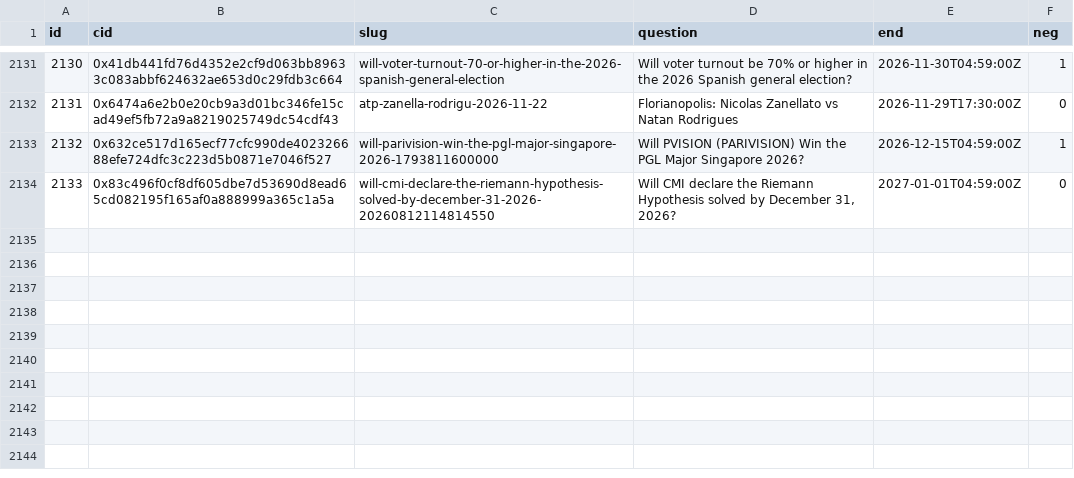
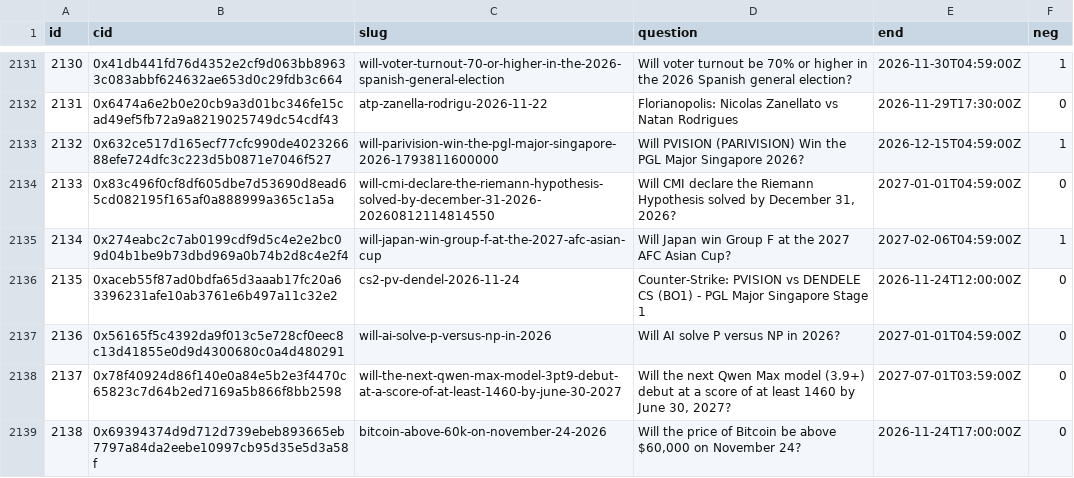
Before and after one commit to 2akklaktu-hue/polymarket, a CSV file: data/live/markets.csv, drawn as a sheet; only a part is shown, gaps mark what is left out; the diff names each change by its address in the sheet, - before the commit and + after, or states it on an @@ line.

```diff
--- a/data/live/markets.csv
+++ b/data/live/markets.csv
+row 2135: 2134 | 0x274eabc2c7ab0199cdf9d5c4e2e2bc09d04b1be9b73dbd969a0b74b2d8c4e2f4 | will-japan-win-group-f-at-the-2027-afc-asian-cup | Will Japan win Group F at the 2027 AFC Asian Cup? | 2027-02-06T04:59:00Z | 1
+row 2136: 2135 | 0xaceb55f87ad0bdfa65d3aaab17fc20a63396231afe10ab3761e6b497a11c32e2 | cs2-pv-dendel-2026-11-24 | Counter-Strike: PVISION vs DENDELE CS (BO1) - PGL Major Singapore Stage 1 | 2026-11-24T12:00:00Z | 0
+row 2137: 2136 | 0x56165f5c4392da9f013c5e728cf0eec8c13d41855e0d9d4300680c0a4d480291 | will-ai-solve-p-versus-np-in-2026 | Will AI solve P versus NP in 2026? | 2027-01-01T04:59:00Z | 0
+row 2138: 2137 | 0x78f40924d86f140e0a84e5b2e3f4470c65823c7d64b2ed7169a5b866f8bb2598 | will-the-next-qwen-max-model-3pt9-debut-at-a-score-of-at-least-1460-by-june-30-2027 | Will the next Qwen Max model (3.9+) debut at a score of at least 1460 by June 30, 2027? | 2027-07-01T03:59:00Z | 0
+row 2139: 2138 | 0x69394374d9d712d739ebeb893665eb7797a84da2eebe10997cb95d35e5d3a58f | bitcoin-above-60k-on-november-24-2026 | Will the price of Bitcoin be above $60,000 on November 24? | 2026-11-24T17:00:00Z | 0
```
Also changed, not shown: data/live/signals.csv, 2 other files.
